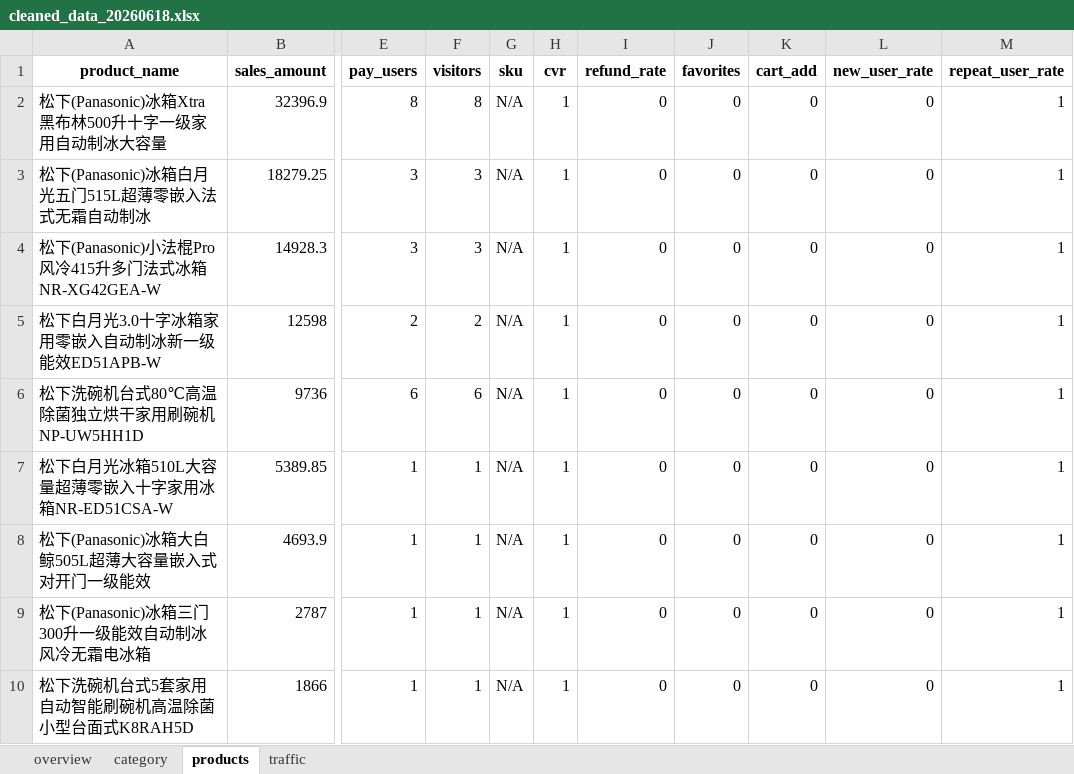
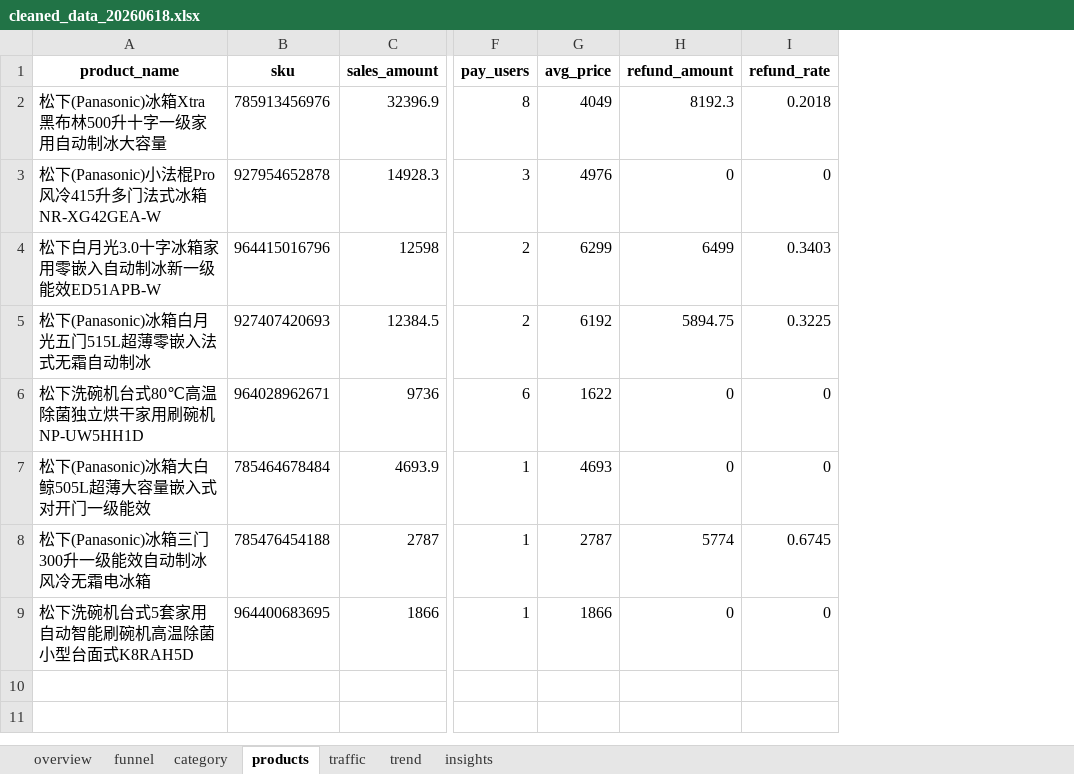
Before and after one commit to RainingW/panasonic-bi-report, an Excel workbook: vscode-sales-report-extension/cleaned_data_20260618.xlsx, sheet products, drawn as a sheet; only a part is shown, gaps mark what is left out; values as stored, in another font and other column widths than the file's, no borders; removed rows and columns are numbered as before the commit, all else as after; rows hold the shown columns only; the diff names each change by its address in the sheet, - before the commit and + after, or states it on an @@ line.

```diff
--- a/vscode-sales-report-extension/cleaned_data_20260618.xlsx (sheet products)
+++ b/vscode-sales-report-extension/cleaned_data_20260618.xlsx (sheet products)
+sheet tab: funnel
+sheet tab: trend
+sheet tab: insights
+column B (sku), rows 2-4: 785913456976 | 927954652878 | 964415016796; rows 6-9: 964028962671 | 785464678484 | 785476454188 | 964400683695
-column F (visitors), row 2: 8; rows 4-6: 3 | 2 | 6; rows 8-10: all 1
-column G (sku), row 2: N/A; rows 4-6: all N/A; rows 8-10: all N/A
-column H (cvr), row 2: 1; rows 4-6: all 1; rows 8-10: all 1
+column G (avg_price), rows 2-4: 4049 | 4976 | 6299; rows 6-9: 1622 | 4693 | 2787 | 1866
+column H (refund_amount), rows 2-4: 8192.3 | 0 | 6499; rows 6-9: 0 | 0 | 5774 | 0
-column J (favorites), row 2: 0; rows 4-6: all 0; rows 8-10: all 0
-column K (cart_add), row 2: 0; rows 4-6: all 0; rows 8-10: all 0
-column L (new_user_rate), row 2: 0; rows 4-6: all 0; rows 8-10: all 0
-column M (repeat_user_rate), row 2: 1; rows 4-6: all 1; rows 8-10: all 1
-I2 (refund_rate): 0
+I2 (refund_rate): 0.2018
-row 3: 松下(Panasonic)冰箱白月光五门515L超薄零嵌入法式无霜自动制冰 | 18279.25 | 3 | 3 | N/A | 1 | 0 | 0 | 0 | 0 | 1
-I4 (refund_rate): 0
+I4 (refund_rate): 0.3403
+row 5: 松下(Panasonic)冰箱白月光五门515L超薄零嵌入法式无霜自动制冰 | 927407420693 | 12384.5 | 2 | 6192 | 5894.75 | 0.3225
-row 7: 松下白月光冰箱510L大容量超薄零嵌入十字家用冰箱NR-ED51CSA-W | 5389.85 | 1 | 1 | N/A | 1 | 0 | 0 | 0 | 0 | 1
-I8 (refund_rate): 0
+I8 (refund_rate): 0.6745
```
Also changed, not shown: sheet category, sheet traffic, sheet overview, 5 other files.
